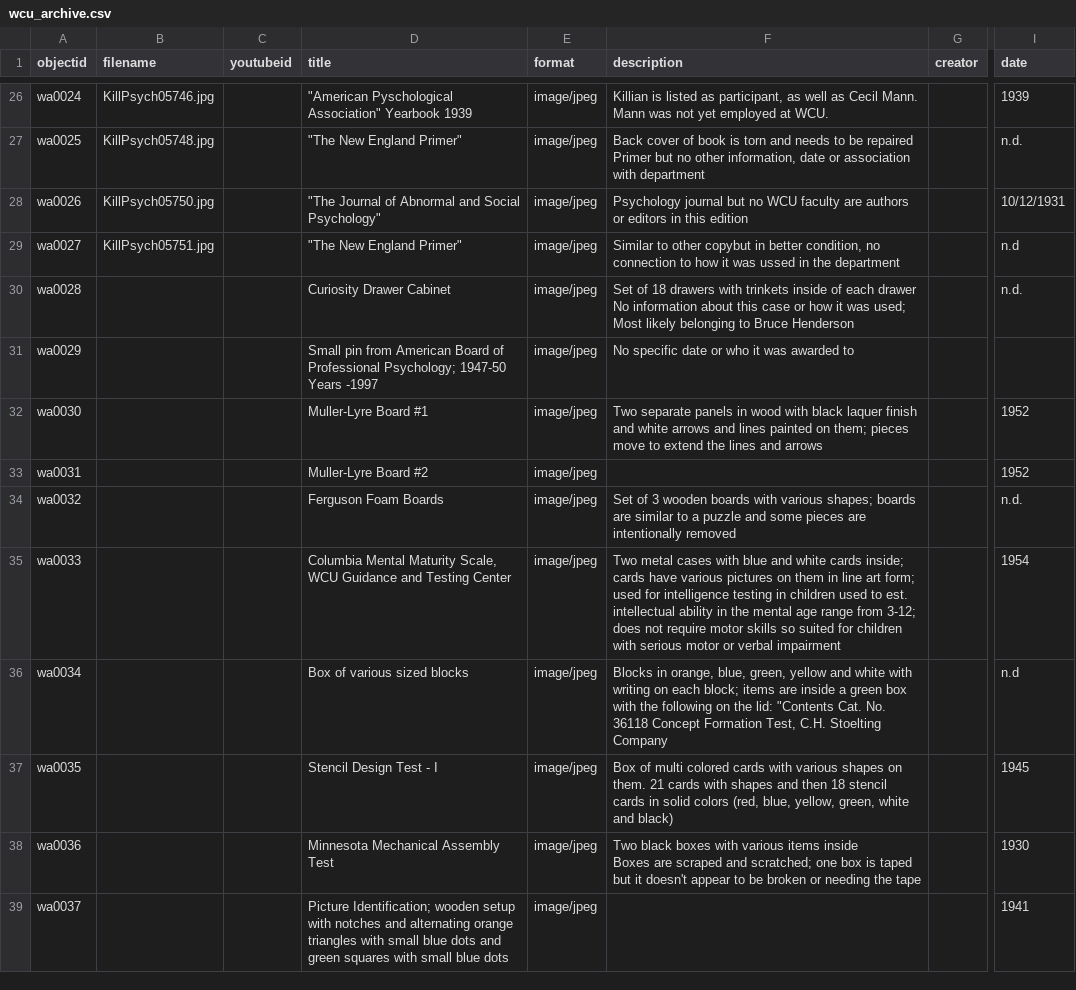
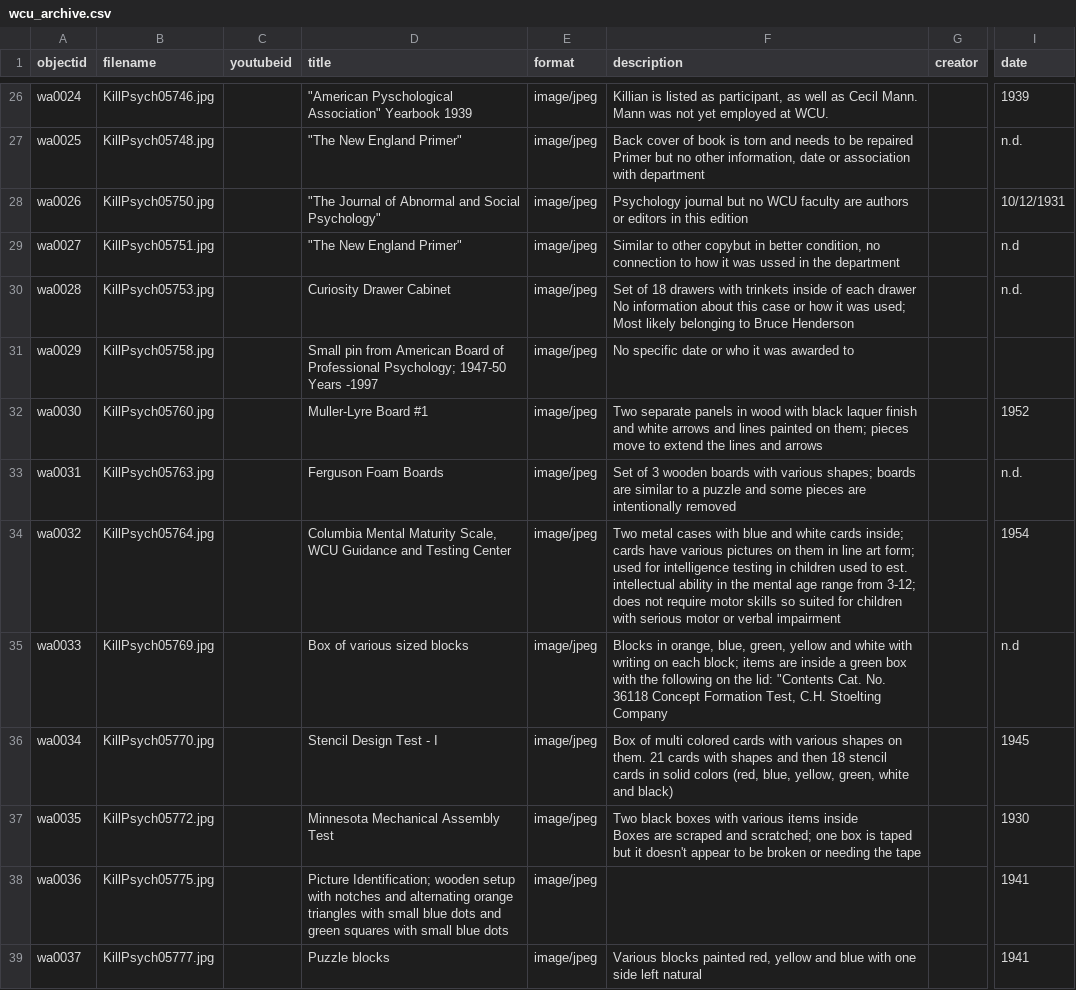
Before and after one commit to mhchistory75-archive/WCU_Archive, a CSV file: _data/wcu_archive.csv, drawn as a sheet; only a part is shown, gaps mark what is left out; ↵ is a line break in a cell; the diff covers the shown part only; the diff names each change by its address in the sheet, - before the commit and + after, or states it on an @@ line.

Commit message:
Add files via upload

```diff
--- a/_data/wcu_archive.csv
+++ b/_data/wcu_archive.csv
-B30 (filename): (empty)
+B30 (filename): KillPsych05753.jpg
-B31 (filename): (empty)
+B31 (filename): KillPsych05758.jpg
-B32 (filename): (empty)
+B32 (filename): KillPsych05760.jpg
-B33 (filename): (empty)
+B33 (filename): KillPsych05763.jpg
-D33 (title): Muller-Lyre Board #2
+D33 (title): Ferguson Foam Boards
-F33 (description): (empty)
+F33 (description): Set of 3 wooden boards with various shapes; boards are similar to a puzzle and some pieces are intentionally removed
-I33 (date): 1952
+I33 (date): n.d.
-B34 (filename): (empty)
+B34 (filename): KillPsych05764.jpg
-D34 (title): Ferguson Foam Boards
+D34 (title): Columbia Mental Maturity Scale, WCU Guidance and Testing Center
-F34 (description): Set of 3 wooden boards with various shapes; boards are similar to a puzzle and some pieces are intentionally removed
+F34 (description): Two metal cases with blue and white cards inside; cards have various pictures on them in line art form; used for intelligence testing in children used to est. intellectual ability in the mental age range from 3-12; does not require motor skills so suited for children with serious motor or verbal impairment
-I34 (date): n.d.
+I34 (date): 1954
-B35 (filename): (empty)
+B35 (filename): KillPsych05769.jpg
-D35 (title): Columbia Mental Maturity Scale, WCU Guidance and Testing Center
+D35 (title): Box of various sized blocks
-F35 (description): Two metal cases with blue and white cards inside; cards have various pictures on them in line art form; used for intelligence testing in children used to est. intellectual ability in the mental age range from 3-12; does not require motor skills so suited for children with serious motor or verbal impairment
+F35 (description): Blocks in orange, blue, green, yellow and white with writing on each block; items are inside a green box with the following on the lid: "Contents Cat. No. 36118 Concept Formation Test, C.H. Stoelting Company
-I35 (date): 1954
+I35 (date): n.d
-B36 (filename): (empty)
+B36 (filename): KillPsych05770.jpg
-D36 (title): Box of various sized blocks
+D36 (title): Stencil Design Test - I
-F36 (description): Blocks in orange, blue, green, yellow and white with writing on each block; items are inside a green box with the following on the lid: "Contents Cat. No. 36118 Concept Formation Test, C.H. Stoelting Company
+F36 (description): Box of multi colored cards with various shapes on them. 21 cards with shapes and then 18 stencil cards in solid colors (red, blue, yellow, green, white and black)
-I36 (date): n.d
+I36 (date): 1945
-B37 (filename): (empty)
+B37 (filename): KillPsych05772.jpg
-D37 (title): Stencil Design Test - I
+D37 (title): Minnesota Mechanical Assembly Test
-F37 (description): Box of multi colored cards with various shapes on them. 21 cards with shapes and then 18 stencil cards in solid colors (red, blue, yellow, green, white and black)
+F37 (description): Two black boxes with various items inside ↵ Boxes are scraped and scratched; one box is taped but it doesn't appear to be broken or needing the tape
-I37 (date): 1945
+I37 (date): 1930
-B38 (filename): (empty)
+B38 (filename): KillPsych05775.jpg
-D38 (title): Minnesota Mechanical Assembly Test
+D38 (title): Picture Identification; wooden setup with notches and alternating orange triangles with small blue dots and green squares with small blue dots
-F38 (description): Two black boxes with various items inside ↵ Boxes are scraped and scratched; one box is taped but it doesn't appear to be broken or needing the tape
+F38 (description): (empty)
-I38 (date): 1930
+I38 (date): 1941
-B39 (filename): (empty)
+B39 (filename): KillPsych05777.jpg
-D39 (title): Picture Identification; wooden setup with notches and alternating orange triangles with small blue dots and green squares with small blue dots
+D39 (title): Puzzle blocks
-F39 (description): (empty)
+F39 (description): Various blocks painted red, yellow and blue with one side left natural
```
Also changed, not shown: 2 removed rows and 62 edited cells elsewhere in this file.
